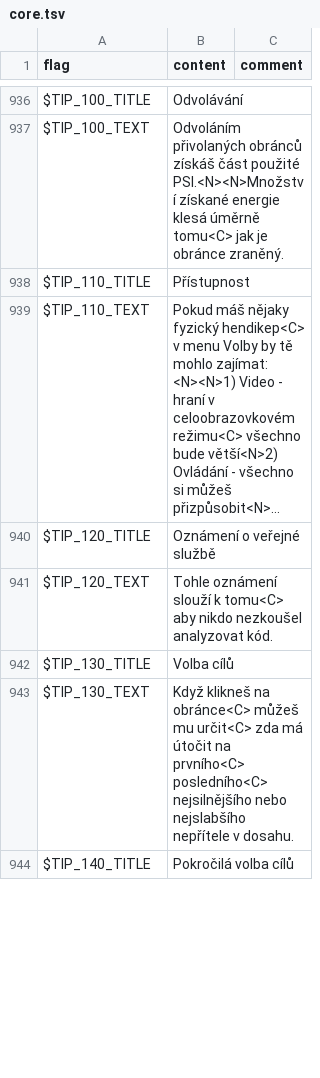
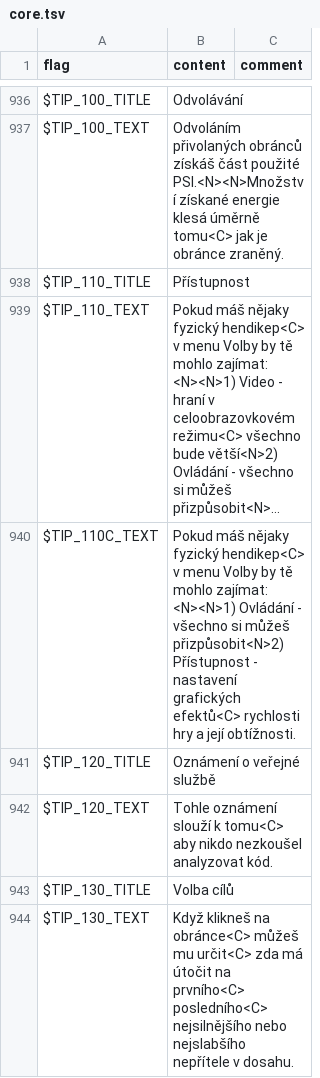
Before and after one commit to larsiusprime/defendersquest-loc, a TSV file: dq1_dx/cs-CZ/core.tsv, drawn as a sheet; only a part is shown, gaps mark what is left out; the shorter side is filled out with more unchanged rows; long unchanged cells end in …; the diff names each change by its address in the sheet, - before the commit and + after, or states it on an @@ line.

```diff
--- a/dq1_dx/cs-CZ/core.tsv
+++ b/dq1_dx/cs-CZ/core.tsv
+row 940: $TIP_110C_TEXT | Pokud máš nějaky fyzický hendikep<C> v menu Volby by tě mohlo zajímat: <N><N>1) Ovládání - všechno si můžeš přizpůsobit<N>2) Přístupnost - nastavení grafických efektů<C> rychlosti hry a její obtížnosti.
```
Also changed, not shown: dq1_dx/es-ES/core.tsv, dq1_dx/fr-FR/core.tsv, 8 other files.
